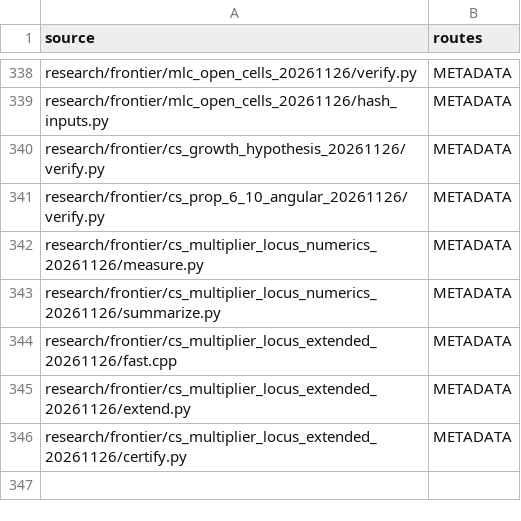
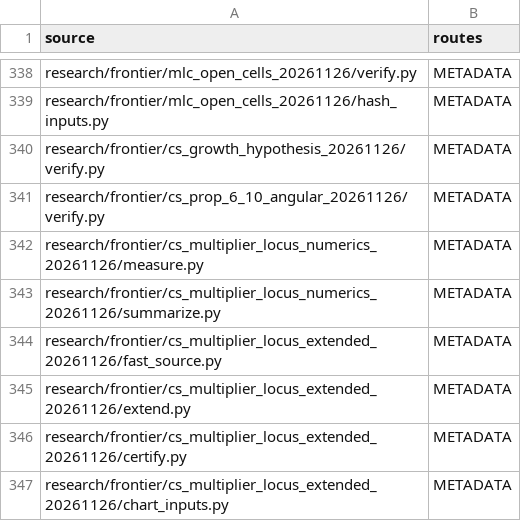
Before and after one commit to dovvnloading/loops-research-archive, a TSV file: formalization/physical_bridge_sources.tsv, drawn as a sheet; only a part is shown, gaps mark what is left out.

Commit message:
Certify original chart points; keep all executable code indexed

```diff
--- a/formalization/physical_bridge_sources.tsv
+++ b/formalization/physical_bridge_sources.tsv
@@ -343,4 +343,5 @@ research/frontier/cs_multiplier_locus_numerics_20261126/measure.py	METADATA
 research/frontier/cs_multiplier_locus_numerics_20261126/summarize.py	METADATA
-research/frontier/cs_multiplier_locus_extended_20261126/fast.cpp	METADATA
+research/frontier/cs_multiplier_locus_extended_20261126/fast_source.py	METADATA
 research/frontier/cs_multiplier_locus_extended_20261126/extend.py	METADATA
 research/frontier/cs_multiplier_locus_extended_20261126/certify.py	METADATA
+research/frontier/cs_multiplier_locus_extended_20261126/chart_inputs.py	METADATA
```
Also changed, not shown: 3 other files.
